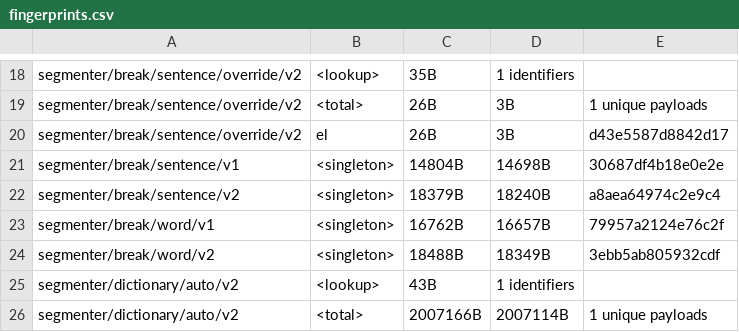
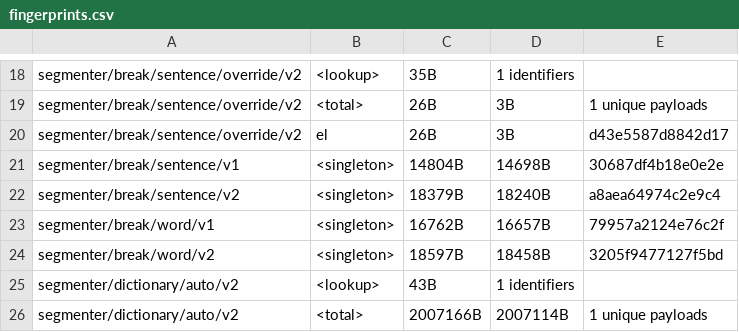
Before and after one commit to unicode-org/icu4x, a CSV file: provider/data/segmenter/fingerprints.csv, drawn as a sheet; only a part is shown, gaps mark what is left out.

Commit message:
Treat complex script letters as ALetter in the neo word segmenter
Like ICU4C, letters of complex scripts (Line_Break=Complex_Context) are now
treated as ALetter by the word break rules, and Han, Hiragana and Katakana
chain together (ICU4C's $KanaKanji rule). This means the rules no longer
break inside complex runs, so the forced breaks at the boundaries of complex
runs (BREAK_AT_BOUNDARIES) can be removed. The boundaries are now determined
by the rules, which fixes e.g. พ|.|ศ (now พ.ศ) and breaks before soft hyphens
and ZWJs that follow complex script text.

Also fixes a duplicate break when a rule break coincides with the first
complex break.

```diff
--- a/provider/data/segmenter/fingerprints.csv
+++ b/provider/data/segmenter/fingerprints.csv
@@ -23,3 +23,3 @@ segmenter/break/sentence/v2, <singleton>, 18379B, 18240B, a8aea64974c2e9c4
 segmenter/break/word/v1, <singleton>, 16762B, 16657B, 79957a2124e76c2f
-segmenter/break/word/v2, <singleton>, 18488B, 18349B, 3ebb5ab805932cdf
+segmenter/break/word/v2, <singleton>, 18597B, 18458B, 3205f9477127f5bd
 segmenter/dictionary/auto/v2, <lookup>, 43B, 1 identifiers
```
Also changed, not shown: 10 other files.
